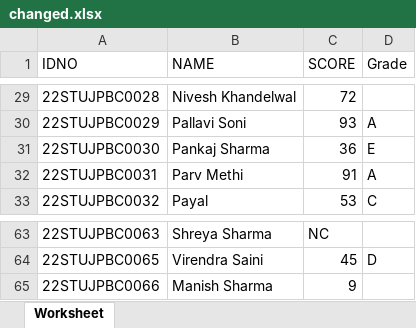
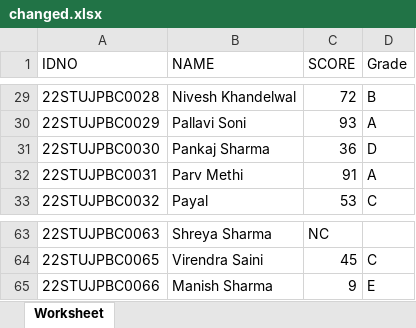
Before and after one commit to RishanaAfnas/gradeGenerator, an Excel workbook: software/changed.xlsx, sheet Worksheet, drawn as a sheet; only a part is shown, gaps mark what is left out; values as stored, in another font and other column widths than the file's, no borders; the diff covers the shown part only; the diff names each change by its address in the sheet, - before the commit and + after, or states it on an @@ line.

```diff
--- a/software/changed.xlsx (sheet Worksheet)
+++ b/software/changed.xlsx (sheet Worksheet)
-D29 (Grade): (empty)
+D29 (Grade): B
-D31 (Grade): E
+D31 (Grade): D
-D64 (Grade): D
+D64 (Grade): C
-D65 (Grade): (empty)
+D65 (Grade): E
```
Also changed, not shown: 37 edited cells elsewhere in this sheet, software/software.xlsx, 4 other files.
